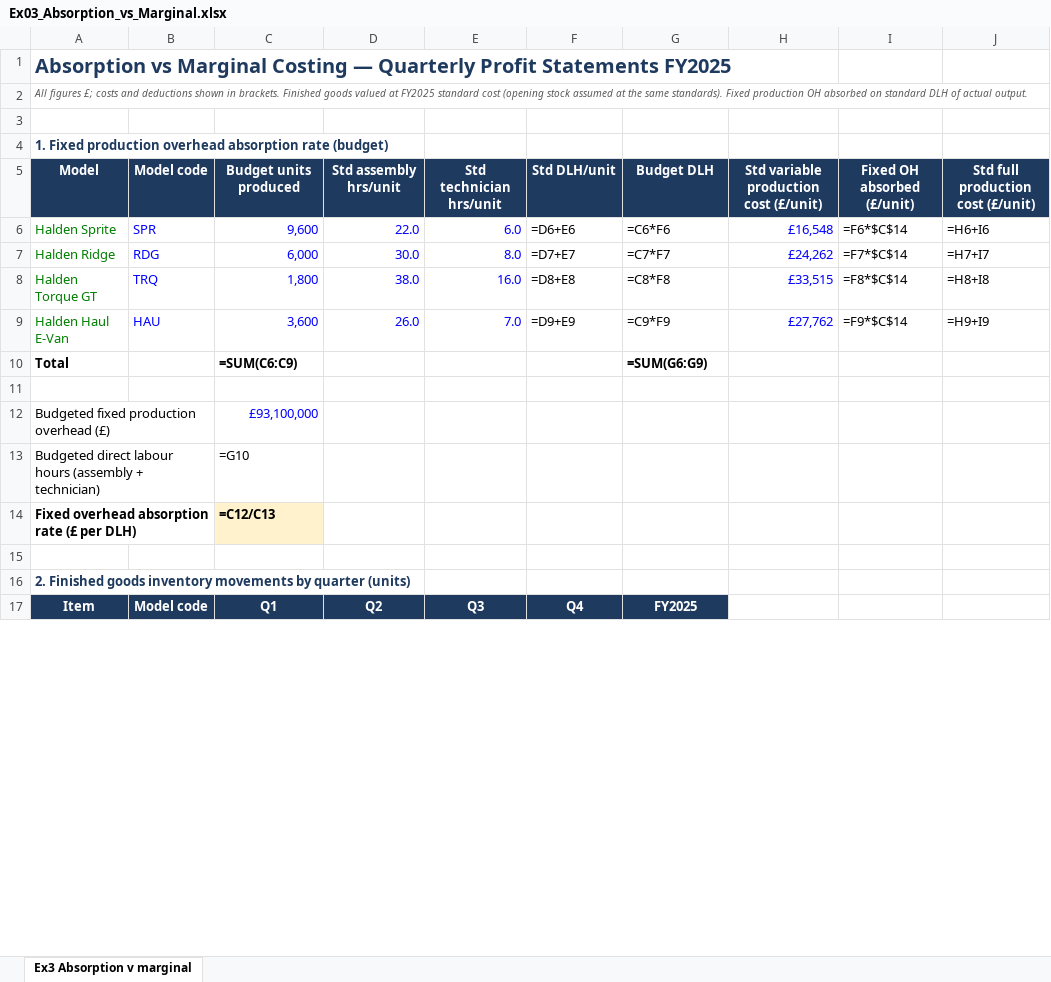
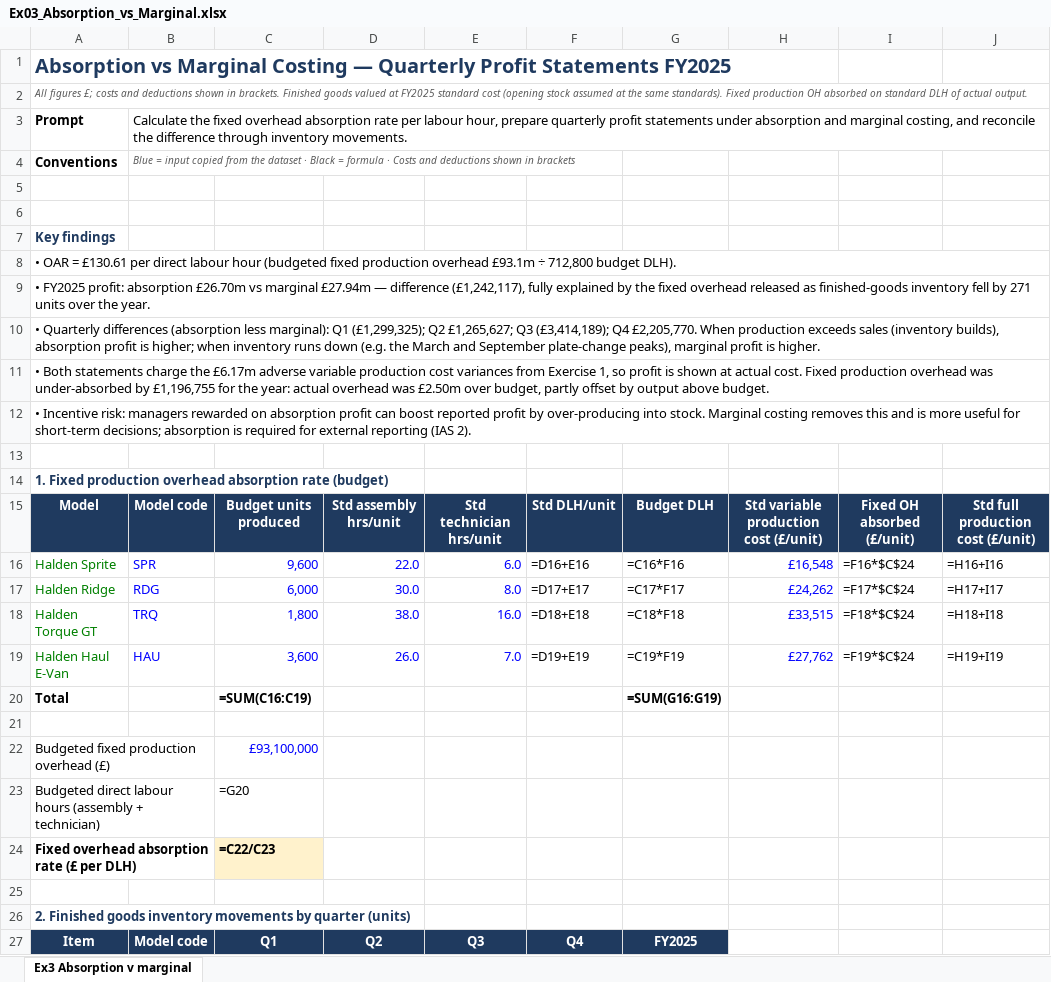
Before and after one commit to andrewprimmer/andrewprimmer.github.io, an Excel workbook: teaching/halden-motors/files/solutions/Ex03_Absorption_vs_Marginal.xlsx, sheet Ex3 Absorption v marginal, drawn as a sheet; only a part is shown; values as stored, in another font and other column widths than the file's, no borders; formulas without a stored value are shown as written; addresses are those after the commit; the diff covers the shown part only; the diff names each change by its address in the sheet, - before the commit and + after, or states it on an @@ line.

```diff
--- a/teaching/halden-motors/files/solutions/Ex03_Absorption_vs_Marginal.xlsx (sheet Ex3 Absorption v marginal)
+++ b/teaching/halden-motors/files/solutions/Ex03_Absorption_vs_Marginal.xlsx (sheet Ex3 Absorption v marginal)
+row 3: Prompt | Calculate the fixed overhead absorption rate per labour hour, prepare quarterly profit statements under absorption and marginal costing, and reconcile the difference through inventory movements.
+row 4: Conventions | Blue = input copied from the dataset · Black = formula · Costs and deductions shown in brackets
+row 5: (empty)
+row 6: (empty)
+row 7: Key findings
+row 8: • OAR = £130.61 per direct labour hour (budgeted fixed production overhead £93.1m ÷ 712,800 budget DLH).
+row 9: • FY2025 profit: absorption £26.70m vs marginal £27.94m — difference (£1,242,117), fully explained by the fixed overhead released as finished-goods inventory fell by 271 units over the year.
+row 10: • Quarterly differences (absorption less marginal): Q1 (£1,299,325); Q2 £1,265,627; Q3 (£3,414,189); Q4 £2,205,770. When production exceeds sales (inventory builds), absorption profit is higher; when inventory runs down (e.g. the March and September plate-change peaks), marginal profit is higher.
+row 11: • Both statements charge the £6.17m adverse variable production cost variances from Exercise 1, so profit is shown at actual cost. Fixed production overhead was under-absorbed by £1,196,755 for the year: actual overhead was £2.50m over budget, partly offset by output above budget.
+row 12: • Incentive risk: managers rewarded on absorption profit can boost reported profit by over-producing into stock. Marginal costing removes this and is more useful for short-term decisions; absorption is required for external reporting (IAS 2).
-F16: =D6+E6
+F16: =D16+E16
-G16: =C6*F6
+G16: =C16*F16
-I16: =F6*$C$14
+I16: =F16*$C$24
-J16: =H6+I6
+J16: =H16+I16
-F17: =D7+E7
+F17: =D17+E17
-G17: =C7*F7
+G17: =C17*F17
-I17: =F7*$C$14
+I17: =F17*$C$24
-J17: =H7+I7
+J17: =H17+I17
-F18: =D8+E8
+F18: =D18+E18
-G18: =C8*F8
+G18: =C18*F18
-I18: =F8*$C$14
+I18: =F18*$C$24
-J18: =H8+I8
+J18: =H18+I18
-F19: =D9+E9
+F19: =D19+E19
-G19: =C9*F9
+G19: =C19*F19
-I19: =F9*$C$14
+I19: =F19*$C$24
-J19: =H9+I9
+J19: =H19+I19
-C20: =SUM(C6:C9)
+C20: =SUM(C16:C19)
-G20: =SUM(G6:G9)
+G20: =SUM(G16:G19)
-C23: =G10
+C23: =G20
-C24: =C12/C13
+C24: =C22/C23
```
Also changed, not shown: 16 added rows, 16 removed rows and 150 edited cells elsewhere in this sheet, 1 other file.
